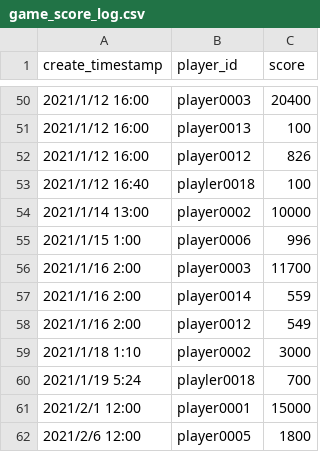
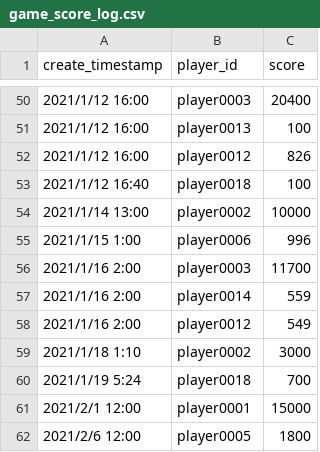
Before and after one commit to miyayamaM/yumemi_coding_test, a CSV file: game_score_log.csv, drawn as a sheet; only a part is shown, gaps mark what is left out; the diff covers the shown part only.

```diff
--- a/game_score_log.csv
+++ b/game_score_log.csv
@@ -52,3 +52,3 @@ create_timestamp,player_id,score
 2021/1/12 16:00,player0012,826
-2021/1/12 16:40,playler0018,100
+2021/1/12 16:40,player0018,100
 2021/1/14 13:00,player0002,10000
@@ -59,3 +59,3 @@ create_timestamp,player_id,score
 2021/1/18 1:10,player0002,3000
-2021/1/19 5:24,playler0018,700
+2021/1/19 5:24,player0018,700
 2021/2/1 12:00,player0001,15000
```
Also changed, not shown: 5 edited cells elsewhere in this file.
